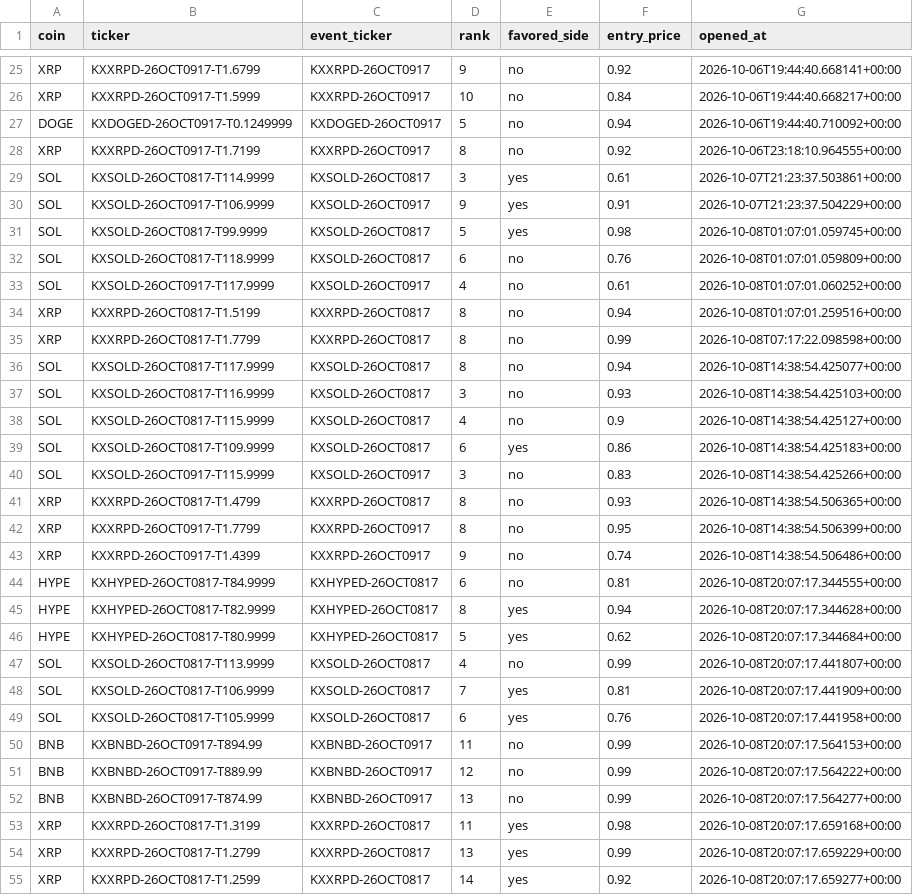
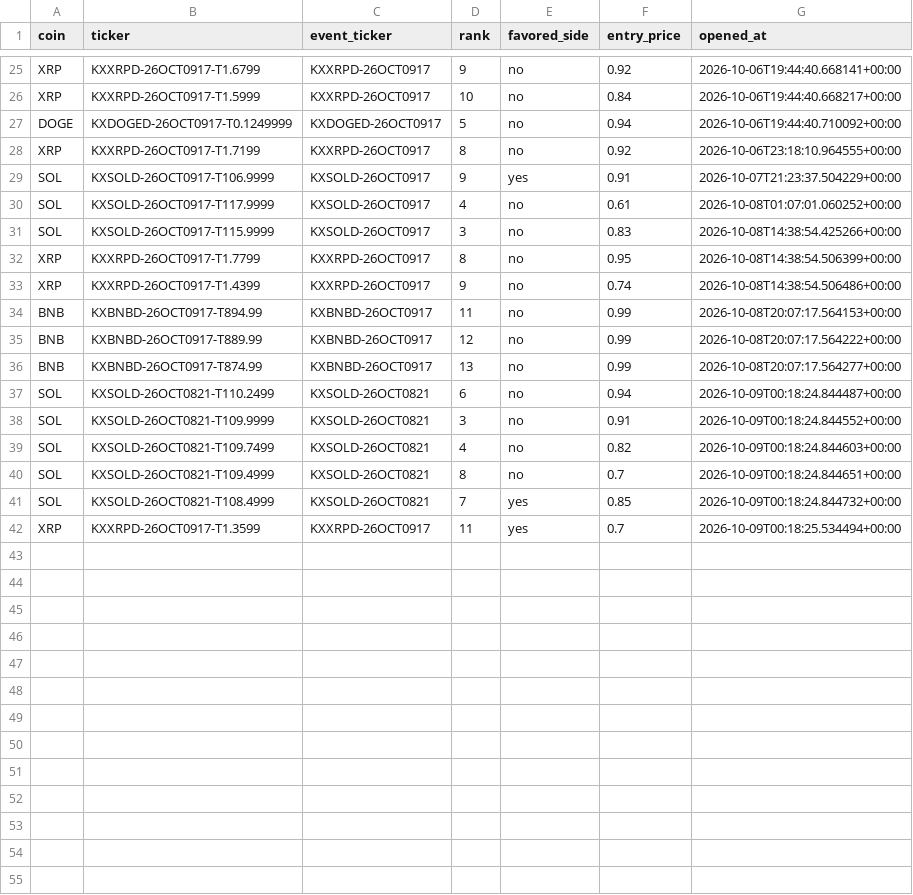
Before and after one commit to Prinxe-crypto/multicoin-midrank-bot, a CSV file: open_positions.csv, drawn as a sheet; only a part is shown, gaps mark what is left out.

```diff
--- a/open_positions.csv
+++ b/open_positions.csv
@@ -28,23 +28,7 @@ DOGE,KXDOGED-26OCT0917-T0.1249999,KXDOGED-26OCT0917,5,no,0.94,2026-10-06T19:44:4
 XRP,KXXRPD-26OCT0917-T1.7199,KXXRPD-26OCT0917,8,no,0.92,2026-10-06T23:18:10.964555+00:00
-SOL,KXSOLD-26OCT0817-T114.9999,KXSOLD-26OCT0817,3,yes,0.61,2026-10-07T21:23:37.503861+00:00
 SOL,KXSOLD-26OCT0917-T106.9999,KXSOLD-26OCT0917,9,yes,0.91,2026-10-07T21:23:37.504229+00:00
-SOL,KXSOLD-26OCT0817-T99.9999,KXSOLD-26OCT0817,5,yes,0.98,2026-10-08T01:07:01.059745+00:00
-SOL,KXSOLD-26OCT0817-T118.9999,KXSOLD-26OCT0817,6,no,0.76,2026-10-08T01:07:01.059809+00:00
 SOL,KXSOLD-26OCT0917-T117.9999,KXSOLD-26OCT0917,4,no,0.61,2026-10-08T01:07:01.060252+00:00
-XRP,KXXRPD-26OCT0817-T1.5199,KXXRPD-26OCT0817,8,no,0.94,2026-10-08T01:07:01.259516+00:00
-XRP,KXXRPD-26OCT0817-T1.7799,KXXRPD-26OCT0817,8,no,0.99,2026-10-08T07:17:22.098598+00:00
-SOL,KXSOLD-26OCT0817-T117.9999,KXSOLD-26OCT0817,8,no,0.94,2026-10-08T14:38:54.425077+00:00
-SOL,KXSOLD-26OCT0817-T116.9999,KXSOLD-26OCT0817,3,no,0.93,2026-10-08T14:38:54.425103+00:00
-SOL,KXSOLD-26OCT0817-T115.9999,KXSOLD-26OCT0817,4,no,0.9,2026-10-08T14:38:54.425127+00:00
-SOL,KXSOLD-26OCT0817-T109.9999,KXSOLD-26OCT0817,6,yes,0.86,2026-10-08T14:38:54.425183+00:00
 SOL,KXSOLD-26OCT0917-T115.9999,KXSOLD-26OCT0917,3,no,0.83,2026-10-08T14:38:54.425266+00:00
-XRP,KXXRPD-26OCT0817-T1.4799,KXXRPD-26OCT0817,8,no,0.93,2026-10-08T14:38:54.506365+00:00
 XRP,KXXRPD-26OCT0917-T1.7799,KXXRPD-26OCT0917,8,no,0.95,2026-10-08T14:38:54.506399+00:00
 XRP,KXXRPD-26OCT0917-T1.4399,KXXRPD-26OCT0917,9,no,0.74,2026-10-08T14:38:54.506486+00:00
-HYPE,KXHYPED-26OCT0817-T84.9999,KXHYPED-26OCT0817,6,no,0.81,2026-10-08T20:07:17.344555+00:00
-HYPE,KXHYPED-26OCT0817-T82.9999,KXHYPED-26OCT0817,8,yes,0.94,2026-10-08T20:07:17.344628+00:00
-HYPE,KXHYPED-26OCT0817-T80.9999,KXHYPED-26OCT0817,5,yes,0.62,2026-10-08T20:07:17.344684+00:00
-SOL,KXSOLD-26OCT0817-T113.9999,KXSOLD-26OCT0817,4,no,0.99,2026-10-08T20:07:17.441807+00:00
-SOL,KXSOLD-26OCT0817-T106.9999,KXSOLD-26OCT0817,7,yes,0.81,2026-10-08T20:07:17.441909+00:00
-SOL,KXSOLD-26OCT0817-T105.9999,KXSOLD-26OCT0817,6,yes,0.76,2026-10-08T20:07:17.441958+00:00
 BNB,KXBNBD-26OCT0917-T894.99,KXBNBD-26OCT0917,11,no,0.99,2026-10-08T20:07:17.564153+00:00
@@ -52,4 +36,7 @@ BNB,KXBNBD-26OCT0917-T889.99,KXBNBD-26OCT0917,12,no,0.99,2026-10-08T20:07:17.564
 BNB,KXBNBD-26OCT0917-T874.99,KXBNBD-26OCT0917,13,no,0.99,2026-10-08T20:07:17.564277+00:00
-XRP,KXXRPD-26OCT0817-T1.3199,KXXRPD-26OCT0817,11,yes,0.98,2026-10-08T20:07:17.659168+00:00
-XRP,KXXRPD-26OCT0817-T1.2799,KXXRPD-26OCT0817,13,yes,0.99,2026-10-08T20:07:17.659229+00:00
-XRP,KXXRPD-26OCT0817-T1.2599,KXXRPD-26OCT0817,14,yes,0.92,2026-10-08T20:07:17.659277+00:00
+SOL,KXSOLD-26OCT0821-T110.2499,KXSOLD-26OCT0821,6,no,0.94,2026-10-09T00:18:24.844487+00:00
+SOL,KXSOLD-26OCT0821-T109.9999,KXSOLD-26OCT0821,3,no,0.91,2026-10-09T00:18:24.844552+00:00
+SOL,KXSOLD-26OCT0821-T109.7499,KXSOLD-26OCT0821,4,no,0.82,2026-10-09T00:18:24.844603+00:00
+SOL,KXSOLD-26OCT0821-T109.4999,KXSOLD-26OCT0821,8,no,0.7,2026-10-09T00:18:24.844651+00:00
+SOL,KXSOLD-26OCT0821-T108.4999,KXSOLD-26OCT0821,7,yes,0.85,2026-10-09T00:18:24.844732+00:00
+XRP,KXXRPD-26OCT0917-T1.3599,KXXRPD-26OCT0917,11,yes,0.7,2026-10-09T00:18:25.534494+00:00
```
Also changed, not shown: closed_positions.csv.
